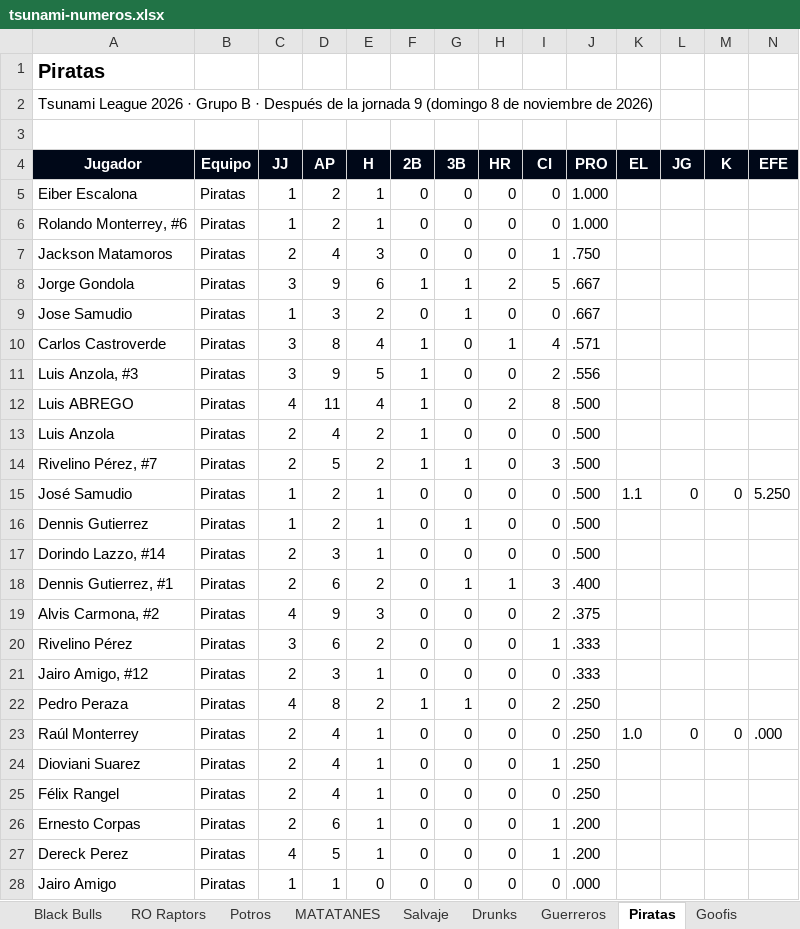
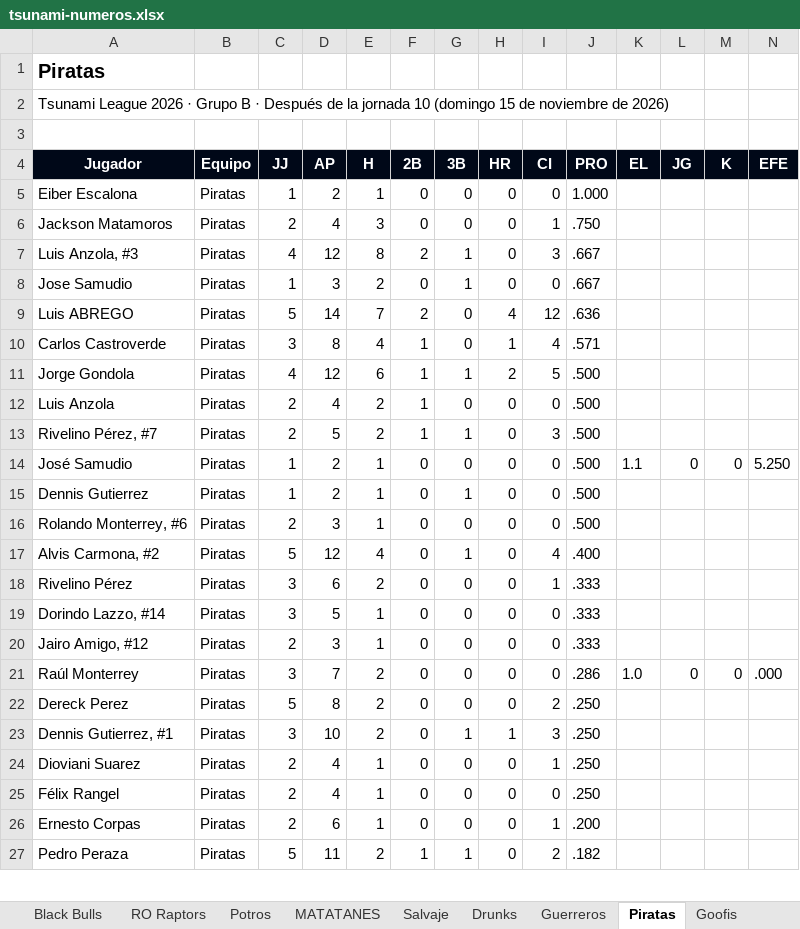
Before and after one commit to ligaalbrook/ligaalbrook.github.io, an Excel workbook: tsunami-numeros.xlsx, sheet Piratas, drawn as a sheet; only a part is shown; values as stored, in another font and other column widths than the file's, no borders; removed rows and columns are numbered as before the commit, all else as after; the diff covers the shown part only; the diff names each change by its address in the sheet, - before the commit and + after, or states it on an @@ line.

```diff
--- a/tsunami-numeros.xlsx (sheet Piratas)
+++ b/tsunami-numeros.xlsx (sheet Piratas)
-A2 (Jugador): …la jornada 9 (domingo 8 de noviembre…
+A2 (Jugador): …la jornada 10 (domingo 15 de noviembre…
-row 6: Rolando Monterrey, #6 | Piratas | 1 | 2 | 1 | 0 | 0 | 0 | 0 | 1.000
-row 8: Jorge Gondola | Piratas | 3 | 9 | 6 | 1 | 1 | 2 | 5 | .667
+row 7: Luis Anzola, #3 | Piratas | 4 | 12 | 8 | 2 | 1 | 0 | 3 | .667
+row 9: Luis ABREGO | Piratas | 5 | 14 | 7 | 2 | 0 | 4 | 12 | .636
-row 11: Luis Anzola, #3 | Piratas | 3 | 9 | 5 | 1 | 0 | 0 | 2 | .556
-A11 (Jugador): Luis ABREGO
+A11 (Jugador): Jorge Gondola
-D11 (AP): 11
+D11 (AP): 12
-E11 (H): 4
+E11 (H): 6
-G11 (3B): 0
+G11 (3B): 1
-I11 (CI): 8
+I11 (CI): 5
-A16 (Jugador): Dorindo Lazzo, #14
+A16 (Jugador): Rolando Monterrey, #6
-row 18: Dennis Gutierrez, #1 | Piratas | 2 | 6 | 2 | 0 | 1 | 1 | 3 | .400
-C17 (JJ): 4
+C17 (JJ): 5
-D17 (AP): 9
+D17 (AP): 12
-E17 (H): 3
+E17 (H): 4
-G17 (3B): 0
+G17 (3B): 1
-I17 (CI): 2
+I17 (CI): 4
-J17 (PRO): .375
+J17 (PRO): .400
+row 19: Dorindo Lazzo, #14 | Piratas | 3 | 5 | 1 | 0 | 0 | 0 | 0 | .333
-row 22: Pedro Peraza | Piratas | 4 | 8 | 2 | 1 | 1 | 0 | 2 | .250
-C21 (JJ): 2
+C21 (JJ): 3
-D21 (AP): 4
+D21 (AP): 7
-E21 (H): 1
+E21 (H): 2
-J21 (PRO): .250
+J21 (PRO): .286
+row 22: Dereck Perez | Piratas | 5 | 8 | 2 | 0 | 0 | 0 | 2 | .250
+row 23: Dennis Gutierrez, #1 | Piratas | 3 | 10 | 2 | 0 | 1 | 1 | 3 | .250
-row 27: Dereck Perez | Piratas | 4 | 5 | 1 | 0 | 0 | 0 | 1 | .200
@@ row 28 moved to row 33: Jairo Amigo @@
+row 27: Pedro Peraza | Piratas | 5 | 11 | 2 | 1 | 1 | 0 | 2 | .182
```
Also changed, not shown: 2 moved rows and 28 edited cells elsewhere in this sheet, sheet Comando Pty, sheet Mercenarios, sheet La Unidad, sheet Sharks, sheet Swaping, sheet Team Sicaru, 18 more sheets, 1 other file.
